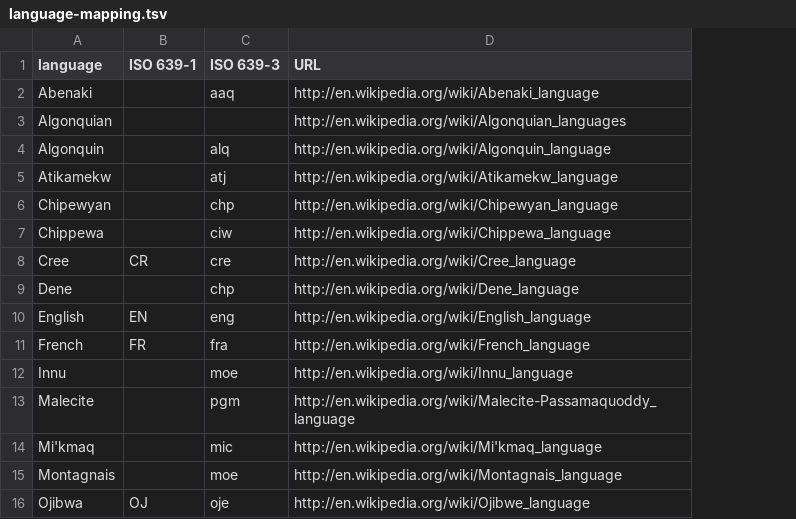
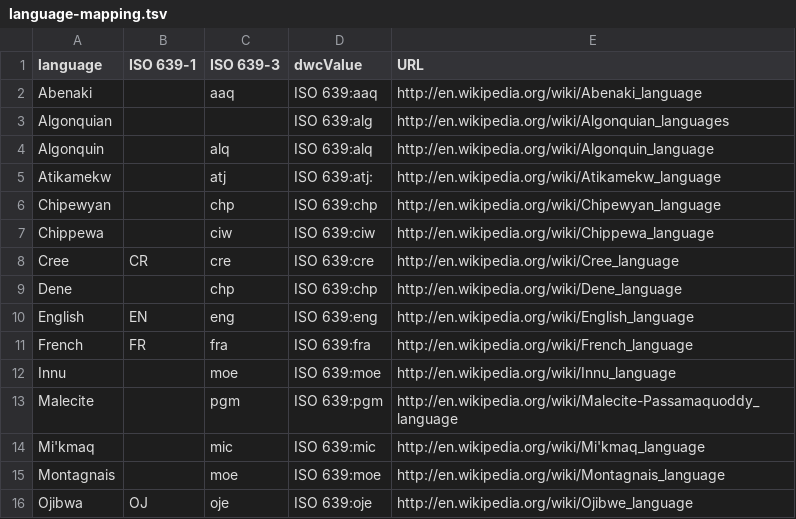
Before and after one commit to Datafable/vascan-traditional-use, a TSV file: documentation/language-mapping.tsv, drawn as a sheet; the diff names each change by its address in the sheet, - before the commit and + after, or states it on an @@ line.

Commit message:
Add dwcValue to be used for languages

```diff
--- a/documentation/language-mapping.tsv
+++ b/documentation/language-mapping.tsv
+column D (dwcValue), rows 2-16: ISO 639:aaq | ISO 639:alg | ISO 639:alq | ISO 639:atj: | ISO 639:chp | ISO 639:ciw | ISO 639:cre | ISO 639:chp | ISO 639:eng | ISO 639:fra | ISO 639:moe | ISO 639:pgm | ISO 639:mic | ISO 639:moe | ISO 639:oje
```
